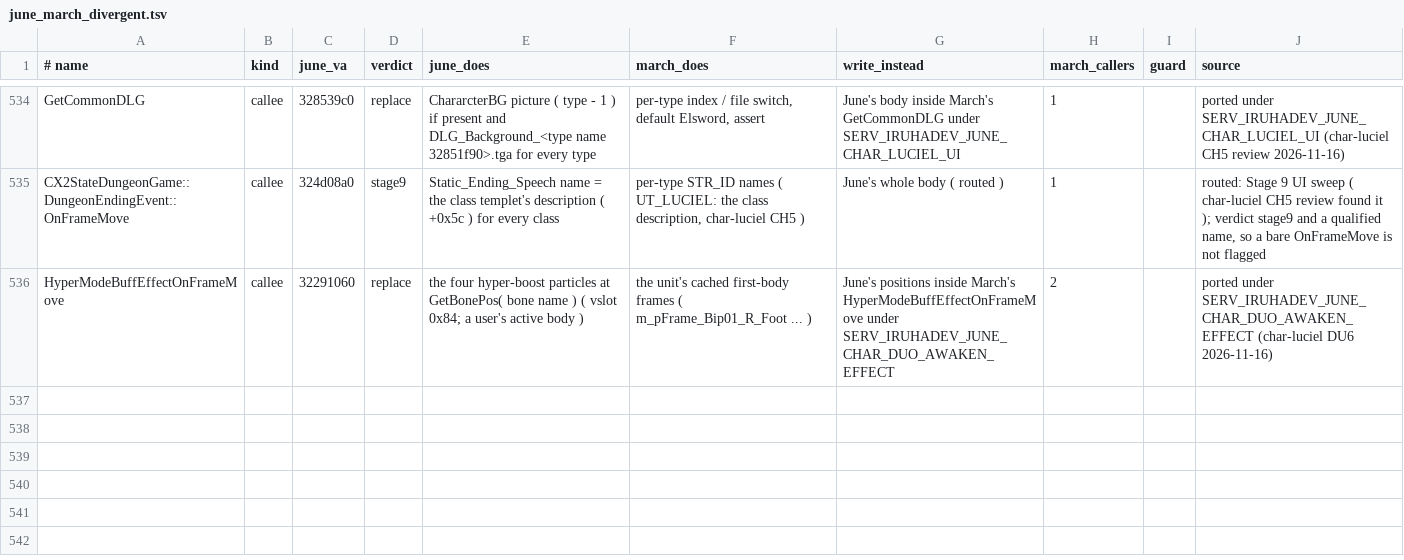
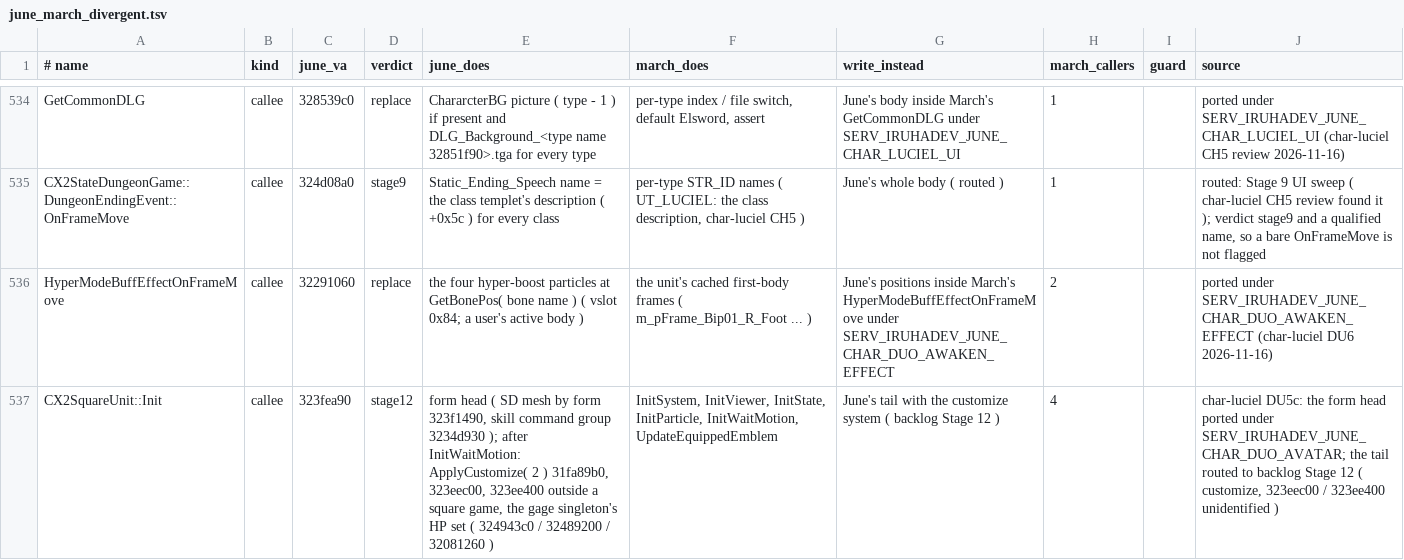
Before and after one commit to pftmclub/els0114_luciel, a TSV file: tools/data/june_march_divergent.tsv, drawn as a sheet; only a part is shown, gaps mark what is left out; the diff names each change by its address in the sheet, - before the commit and + after, or states it on an @@ line.

```diff
--- a/tools/data/june_march_divergent.tsv
+++ b/tools/data/june_march_divergent.tsv
+row 537: CX2SquareUnit::Init | callee | 323fea90 | stage12 | form head ( SD mesh by form 323f1490, skill command group 3234d930 ); after InitWaitMotion: ApplyCustomize( 2 ) 31fa89b0, 323eec00, 323ee400 outside a square game, the gage singleton's HP set ( 324943c0 / 32489200 / 32081260 ) | InitSystem, InitViewer, InitState, InitParticle, InitWaitMotion, UpdateEquippedEmblem | June's tail with the customize system ( backlog Stage 12 ) | 4 |  | char-luciel DU5c: the form head ported under SERV_IRUHADEV_JUNE_CHAR_DUO_AVATAR; the tail routed to backlog Stage 12 ( customize, 323eec00 / 323ee400 unidentified )
```
Also changed, not shown: 12 other files.
